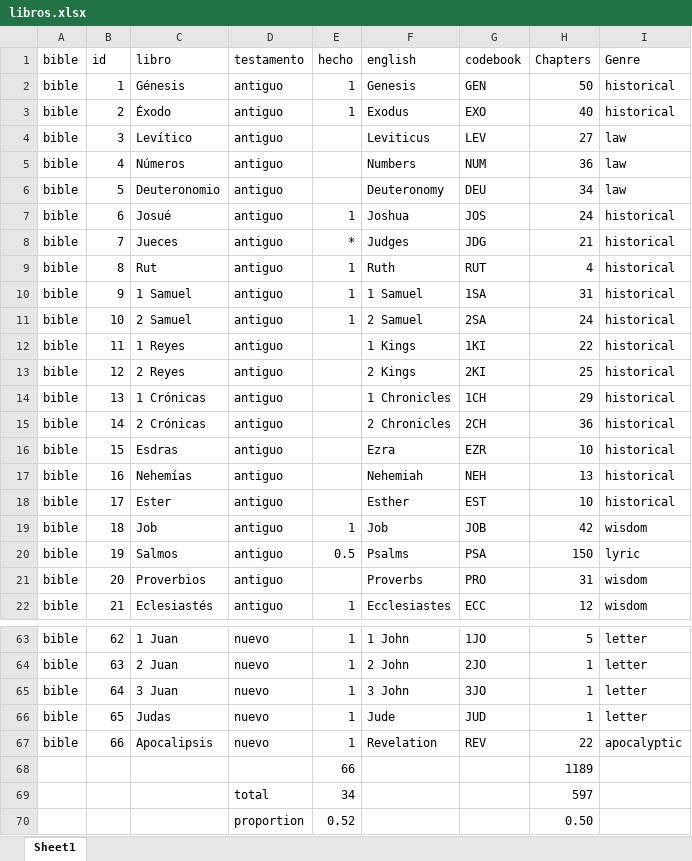
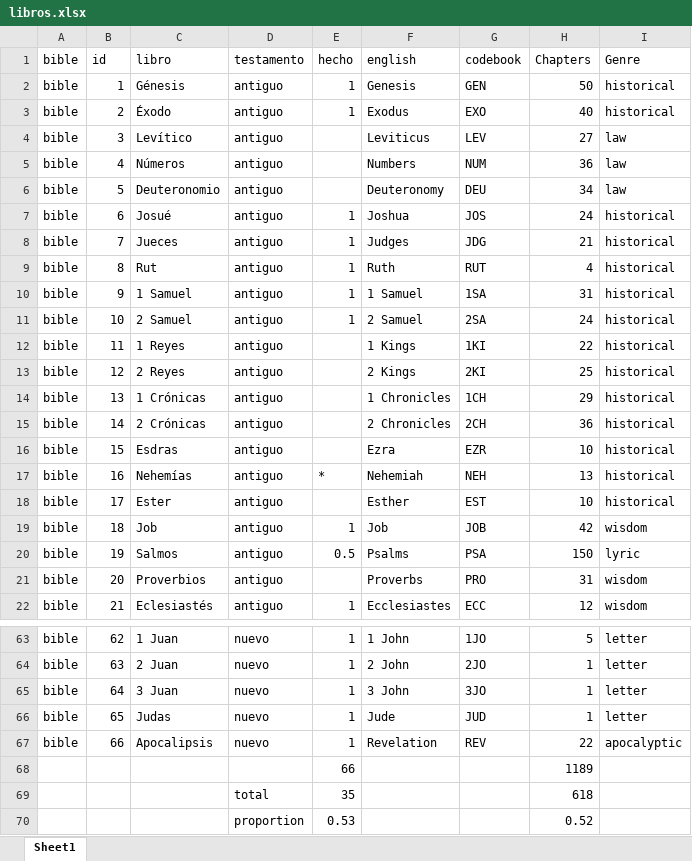
Before and after one commit to morethanbooks/XML-TEI-Bible, an Excel workbook: documentation/libros.xlsx, sheet Sheet1, drawn as a sheet; only a part is shown, gaps mark what is left out; values as stored, in another font and other column widths than the file's, no borders; charts and pictures not drawn; removed rows and columns are numbered as before the commit, all else as after; the diff names each change by its address in the sheet, - before the commit and + after, or states it on an @@ line.

```diff
--- a/documentation/libros.xlsx (sheet Sheet1)
+++ b/documentation/libros.xlsx (sheet Sheet1)
-E8 (hecho): *
+E8 (hecho): 1
-E17 (hecho): (empty)
+E17 (hecho): *
-row 69:  |  |  | total | 34 |  |  | 597
-row 70:  |  |  | proportion | 0.52 |  |  | 0.50
+row 69:  |  |  | total | 35 |  |  | 618
+row 70:  |  |  | proportion | 0.53 |  |  | 0.52
```
Also changed, not shown: 13 other files.
